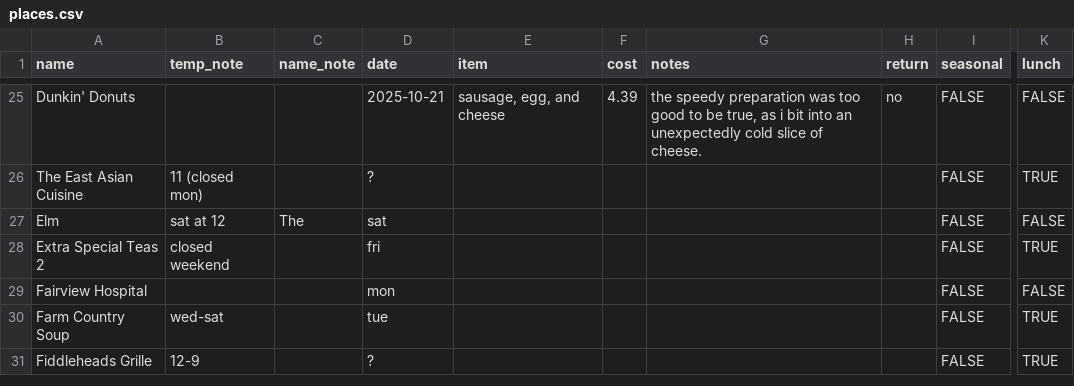
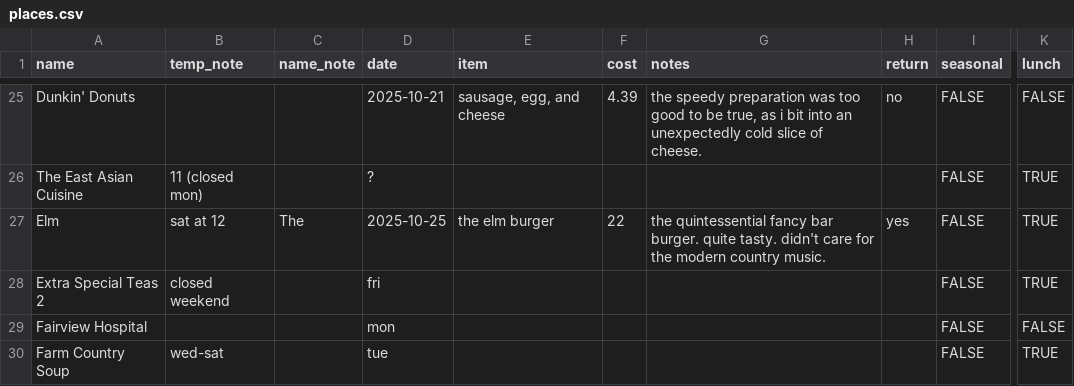
Before and after one commit to russellsamora/grazebarrington, a CSV file: src/data/places.csv, drawn as a sheet; only a part is shown, gaps mark what is left out; the shorter side is filled out with more unchanged rows; the diff names each change by its address in the sheet, - before the commit and + after, or states it on an @@ line.

```diff
--- a/src/data/places.csv
+++ b/src/data/places.csv
-D27 (date): sat
+D27 (date): 2025-10-25
-E27 (item): (empty)
+E27 (item): the elm burger
-F27 (cost): (empty)
+F27 (cost): 22
-G27 (notes): (empty)
+G27 (notes): the quintessential fancy bar burger. quite tasty. didn't care for the modern country music.
-H27 (return): (empty)
+H27 (return): yes
-K27 (lunch): FALSE
+K27 (lunch): TRUE
```
Also changed, not shown: 14 other files.
